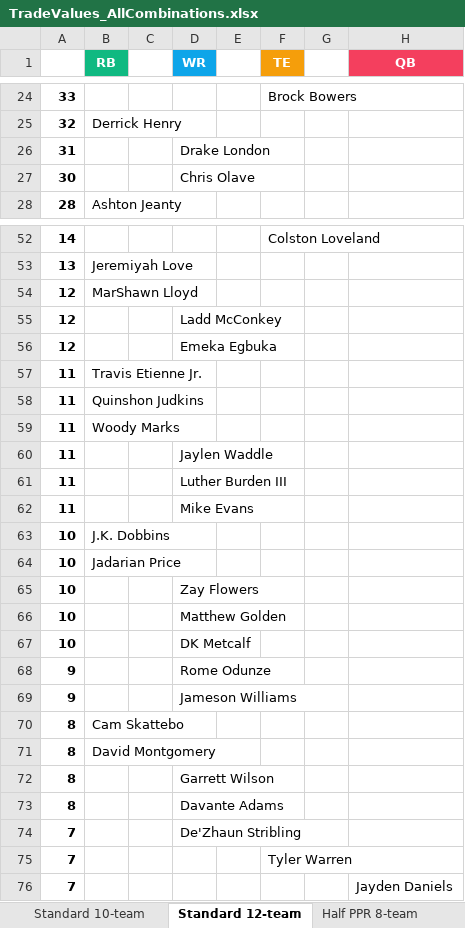
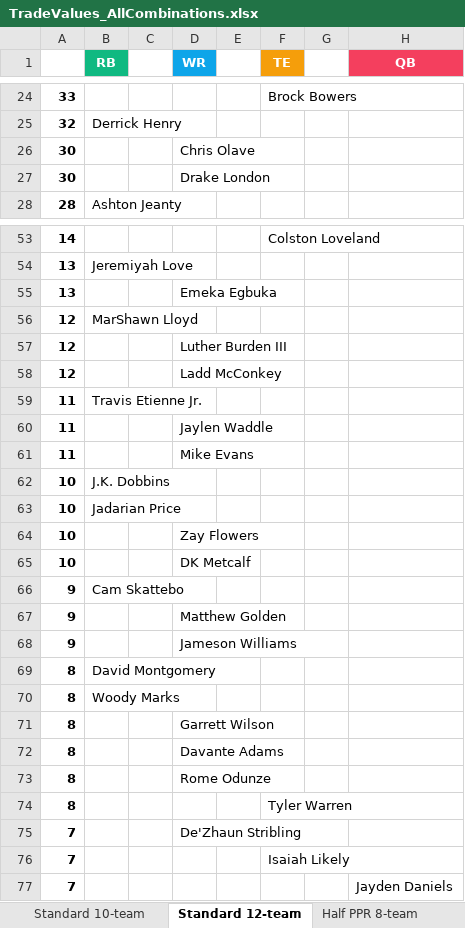
Before and after one commit to seoularpro/OddsVis, an Excel workbook: TradeValueSheets/TradeValues_AllCombinations.xlsx, sheet Standard 12-team, drawn as a sheet; only a part is shown, gaps mark what is left out; values as stored, in another font and other column widths than the file's, no borders; removed rows and columns are numbered as before the commit, all else as after; the diff covers the shown part only; the diff names each change by its address in the sheet, - before the commit and + after, or states it on an @@ line.

```diff
--- a/TradeValueSheets/TradeValues_AllCombinations.xlsx (sheet Standard 12-team)
+++ b/TradeValueSheets/TradeValues_AllCombinations.xlsx (sheet Standard 12-team)
-row 26: 31 |  |  | Drake London
+row 27: 30 |  |  | Drake London
+row 55: 13 |  |  | Emeka Egbuka
+row 57: 12 |  |  | Luther Burden III
-row 56: 12 |  |  | Emeka Egbuka
-row 58: 11 | Quinshon Judkins
-row 59: 11 | Woody Marks
-row 61: 11 |  |  | Luther Burden III
-row 66: 10 |  |  | Matthew Golden
+row 66: 9 | Cam Skattebo
-D67 (WR): Rome Odunze
+D67 (WR): Matthew Golden
-row 70: 8 | Cam Skattebo
+row 70: 8 | Woody Marks
+row 73: 8 |  |  | Rome Odunze
+row 74: 8 |  |  |  |  | Tyler Warren
-F76 (TE): Tyler Warren
+F76 (TE): Isaiah Likely
```
Also changed, not shown: 5 added rows, 5 removed rows and 4 edited cells elsewhere in this sheet, sheet Half PPR 10-team, sheet Half PPR 8-team, sheet Half PPR 12-team, sheet Standard 8-team, sheet Full PPR 12-team, sheet Full PPR 8-team, 2 more sheets, TradeValueSheets/TradeValues_FullPPR_10team.xlsx, TradeValueSheets/TradeValues_FullPPR_12team.xlsx, 18 other files.
